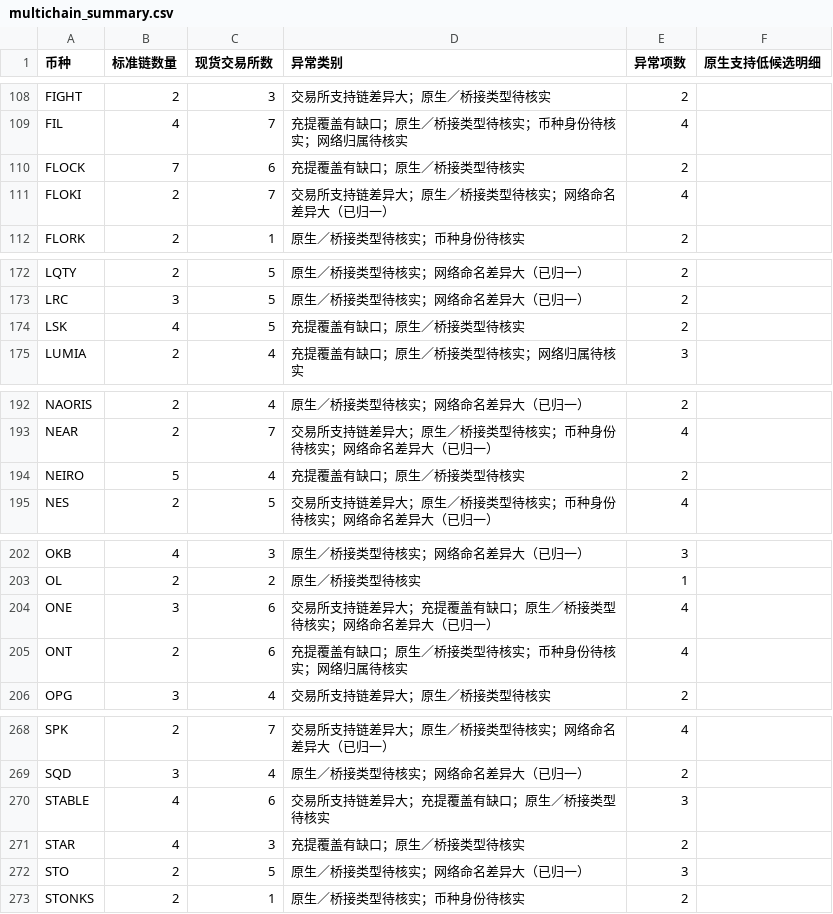
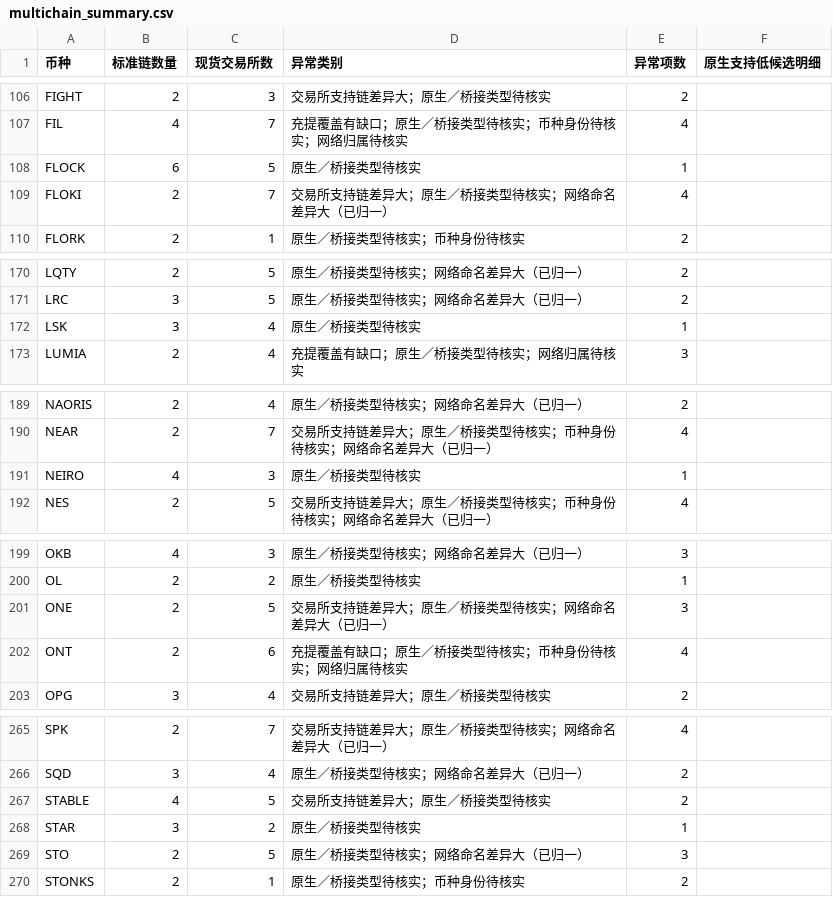
Before and after one commit to mizunoeth-me/tfund_risk_score_dashborad, a CSV file: data/multichain_summary.csv, drawn as a sheet; only a part is shown, gaps mark what is left out; the diff covers the shown part only.

```diff
--- a/data/multichain_summary.csv
+++ b/data/multichain_summary.csv
@@ -109,3 +107,3 @@ FIGHT,2,3,交易所支持链差异大；原生／桥接类型待核实,2,
 FIL,4,7,充提覆盖有缺口；原生／桥接类型待核实；币种身份待核实；网络归属待核实,4,
-FLOCK,7,6,充提覆盖有缺口；原生／桥接类型待核实,2,
+FLOCK,6,5,原生／桥接类型待核实,1,
 FLOKI,2,7,交易所支持链差异大；原生／桥接类型待核实；网络命名差异大（已归一）,4,
@@ -173,3 +171,3 @@ LQTY,2,5,原生／桥接类型待核实；网络命名差异大（已归一）,2
 LRC,3,5,原生／桥接类型待核实；网络命名差异大（已归一）,2,
-LSK,4,5,充提覆盖有缺口；原生／桥接类型待核实,2,
+LSK,3,4,原生／桥接类型待核实,1,
 LUMIA,2,4,充提覆盖有缺口；原生／桥接类型待核实；网络归属待核实,3,
@@ -193,3 +190,3 @@ NAORIS,2,4,原生／桥接类型待核实；网络命名差异大（已归一）
 NEAR,2,7,交易所支持链差异大；原生／桥接类型待核实；币种身份待核实；网络命名差异大（已归一）,4,
-NEIRO,5,4,充提覆盖有缺口；原生／桥接类型待核实,2,
+NEIRO,4,3,原生／桥接类型待核实,1,
 NES,2,5,交易所支持链差异大；原生／桥接类型待核实；币种身份待核实；网络命名差异大（已归一）,4,
@@ -203,3 +200,3 @@ OKB,4,3,原生／桥接类型待核实；网络命名差异大（已归一）,3,
 OL,2,2,原生／桥接类型待核实,1,
-ONE,3,6,交易所支持链差异大；充提覆盖有缺口；原生／桥接类型待核实；网络命名差异大（已归一）,4,
+ONE,2,5,交易所支持链差异大；原生／桥接类型待核实；网络命名差异大（已归一）,3,
 ONT,2,6,充提覆盖有缺口；原生／桥接类型待核实；币种身份待核实；网络归属待核实,4,
@@ -269,4 +266,4 @@ SPK,2,7,交易所支持链差异大；原生／桥接类型待核实；网络命
 SQD,3,4,原生／桥接类型待核实；网络命名差异大（已归一）,2,
-STABLE,4,6,交易所支持链差异大；充提覆盖有缺口；原生／桥接类型待核实,3,
-STAR,4,3,充提覆盖有缺口；原生／桥接类型待核实,2,
+STABLE,4,5,交易所支持链差异大；原生／桥接类型待核实,2,
+STAR,3,2,原生／桥接类型待核实,1,
 STO,2,5,原生／桥接类型待核实；网络命名差异大（已归一）,3,
```
Also changed, not shown: 3 removed rows and 56 edited cells elsewhere in this file, 10 other files.
